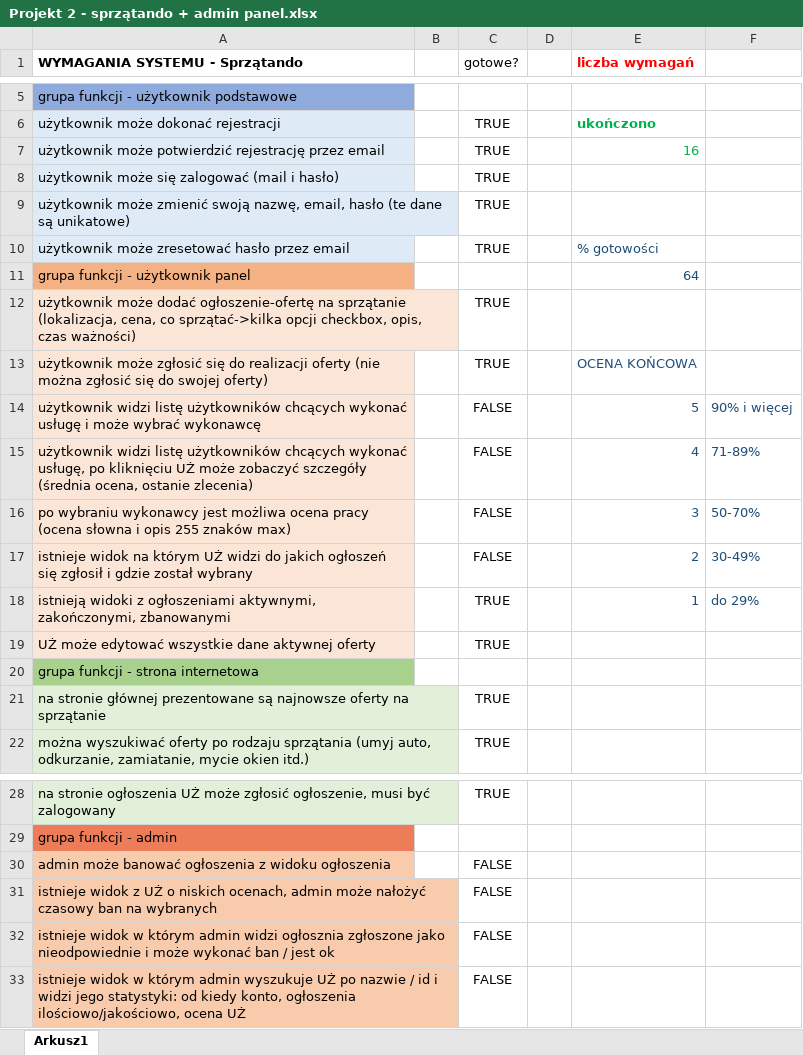
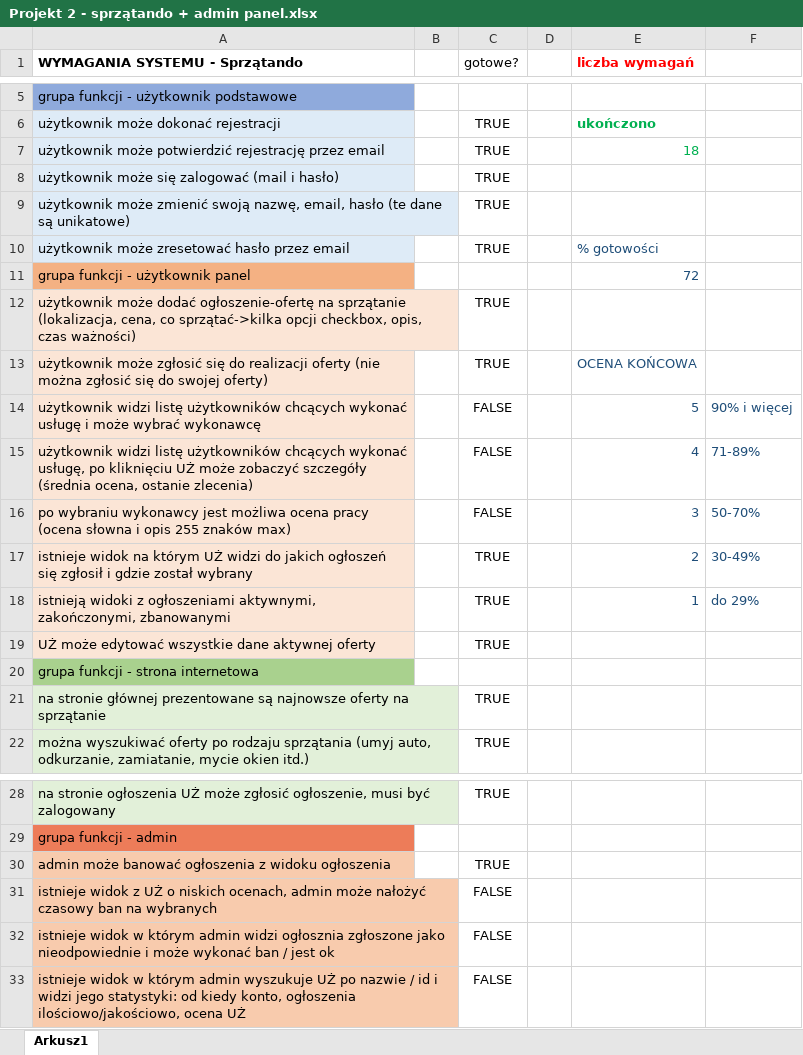
Before and after one commit to dawidlinek/Sprzatando, an Excel workbook: Projekt 2 - sprzątando + admin panel.xlsx, sheet Arkusz1, drawn as a sheet; only a part is shown, gaps mark what is left out; values as stored, in another font and other column widths than the file's, no borders; conditional formats not drawn; the diff names each change by its address in the sheet, - before the commit and + after, or states it on an @@ line.

Commit message:
excel

```diff
--- a/Projekt 2 - sprzątando + admin panel.xlsx (sheet Arkusz1)
+++ b/Projekt 2 - sprzątando + admin panel.xlsx (sheet Arkusz1)
-E7 (liczba wymagań): 16
+E7 (liczba wymagań): 18
-E11 (liczba wymagań): 64
+E11 (liczba wymagań): 72
-C17 (gotowe?): FALSE
+C17 (gotowe?): TRUE
-C30 (gotowe?): FALSE
+C30 (gotowe?): TRUE
```
